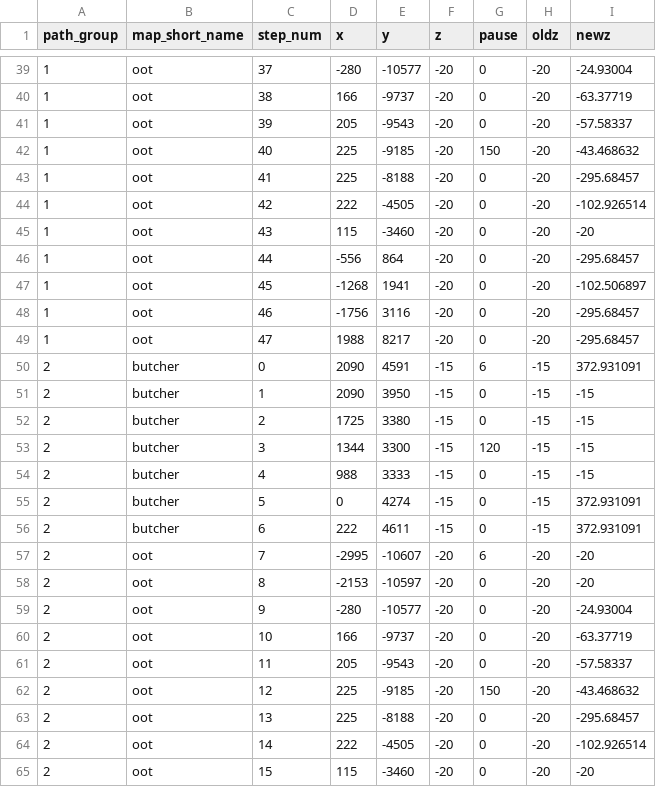
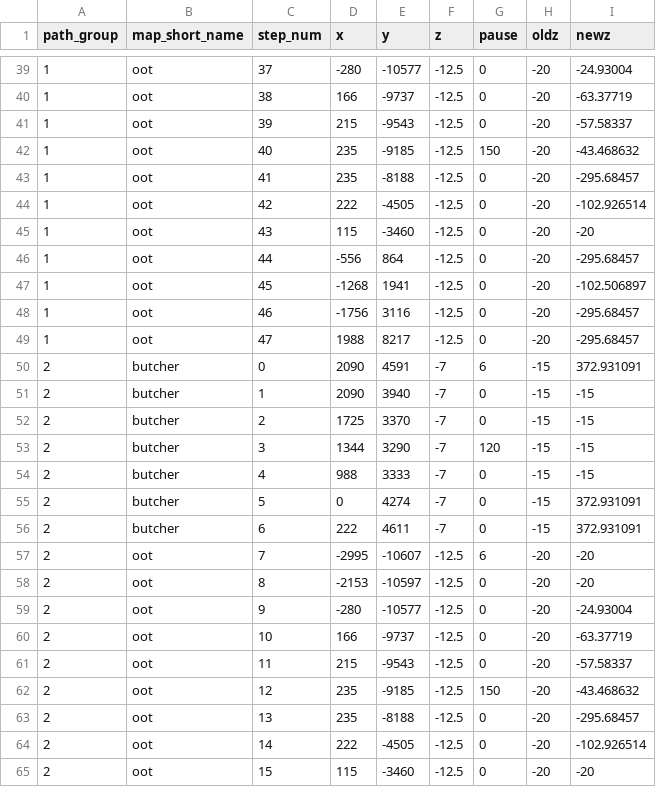
Before and after one commit to NathanHandley/EQWOWConverter, a CSV file: Assets/WorldData/TransportShipPathNodes.csv, drawn as a sheet; only a part is shown, gaps mark what is left out; the diff covers the shown part only.

```diff
--- a/Assets/WorldData/TransportShipPathNodes.csv
+++ b/Assets/WorldData/TransportShipPathNodes.csv
@@ -39,27 +39,27 @@
-1|oot|37|-280|-10577|-20|0|-20|-24.93004
-1|oot|38|166|-9737|-20|0|-20|-63.37719
-1|oot|39|205|-9543|-20|0|-20|-57.58337
-1|oot|40|225|-9185|-20|150|-20|-43.468632
-1|oot|41|225|-8188|-20|0|-20|-295.68457
-1|oot|42|222|-4505|-20|0|-20|-102.926514
-1|oot|43|115|-3460|-20|0|-20|-20
-1|oot|44|-556|864|-20|0|-20|-295.68457
-1|oot|45|-1268|1941|-20|0|-20|-102.506897
-1|oot|46|-1756|3116|-20|0|-20|-295.68457
-1|oot|47|1988|8217|-20|0|-20|-295.68457
-2|butcher|0|2090|4591|-15|6|-15|372.931091
-2|butcher|1|2090|3950|-15|0|-15|-15
-2|butcher|2|1725|3380|-15|0|-15|-15
-2|butcher|3|1344|3300|-15|120|-15|-15
-2|butcher|4|988|3333|-15|0|-15|-15
-2|butcher|5|0|4274|-15|0|-15|372.931091
-2|butcher|6|222|4611|-15|0|-15|372.931091
-2|oot|7|-2995|-10607|-20|6|-20|-20
-2|oot|8|-2153|-10597|-20|0|-20|-20
-2|oot|9|-280|-10577|-20|0|-20|-24.93004
-2|oot|10|166|-9737|-20|0|-20|-63.37719
-2|oot|11|205|-9543|-20|0|-20|-57.58337
-2|oot|12|225|-9185|-20|150|-20|-43.468632
-2|oot|13|225|-8188|-20|0|-20|-295.68457
-2|oot|14|222|-4505|-20|0|-20|-102.926514
-2|oot|15|115|-3460|-20|0|-20|-20
+1|oot|37|-280|-10577|-12.5|0|-20|-24.93004
+1|oot|38|166|-9737|-12.5|0|-20|-63.37719
+1|oot|39|215|-9543|-12.5|0|-20|-57.58337
+1|oot|40|235|-9185|-12.5|150|-20|-43.468632
+1|oot|41|235|-8188|-12.5|0|-20|-295.68457
+1|oot|42|222|-4505|-12.5|0|-20|-102.926514
+1|oot|43|115|-3460|-12.5|0|-20|-20
+1|oot|44|-556|864|-12.5|0|-20|-295.68457
+1|oot|45|-1268|1941|-12.5|0|-20|-102.506897
+1|oot|46|-1756|3116|-12.5|0|-20|-295.68457
+1|oot|47|1988|8217|-12.5|0|-20|-295.68457
+2|butcher|0|2090|4591|-7|6|-15|372.931091
+2|butcher|1|2090|3940|-7|0|-15|-15
+2|butcher|2|1725|3370|-7|0|-15|-15
+2|butcher|3|1344|3290|-7|120|-15|-15
+2|butcher|4|988|3333|-7|0|-15|-15
+2|butcher|5|0|4274|-7|0|-15|372.931091
+2|butcher|6|222|4611|-7|0|-15|372.931091
+2|oot|7|-2995|-10607|-12.5|6|-20|-20
+2|oot|8|-2153|-10597|-12.5|0|-20|-20
+2|oot|9|-280|-10577|-12.5|0|-20|-24.93004
+2|oot|10|166|-9737|-12.5|0|-20|-63.37719
+2|oot|11|215|-9543|-12.5|0|-20|-57.58337
+2|oot|12|235|-9185|-12.5|150|-20|-43.468632
+2|oot|13|235|-8188|-12.5|0|-20|-295.68457
+2|oot|14|222|-4505|-12.5|0|-20|-102.926514
+2|oot|15|115|-3460|-12.5|0|-20|-20
```
Also changed, not shown: 71 edited cells elsewhere in this file.
